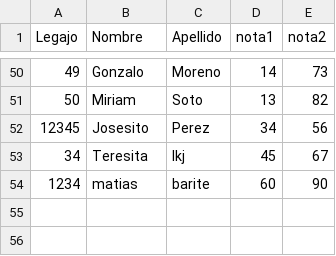
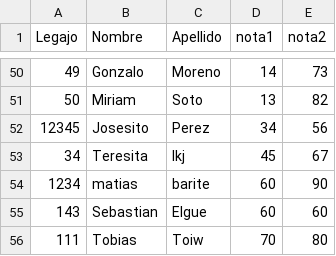
Before and after one commit to Franciscofuhr/archivosjson, a CSV file: datosAlumnos.csv, drawn as a sheet; only a part is shown, gaps mark what is left out; the diff names each change by its address in the sheet, - before the commit and + after, or states it on an @@ line.

```diff
--- a/datosAlumnos.csv
+++ b/datosAlumnos.csv
+row 55: 143 | Sebastian | Elgue | 60 | 60
+row 56: 111 | Tobias | Toiw | 70 | 80
```
Also changed, not shown: 1 other file.
